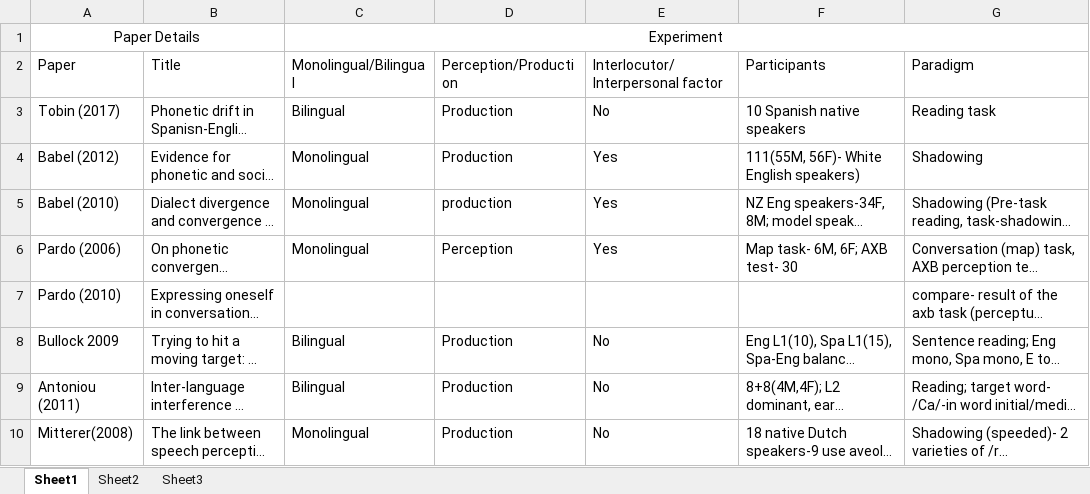
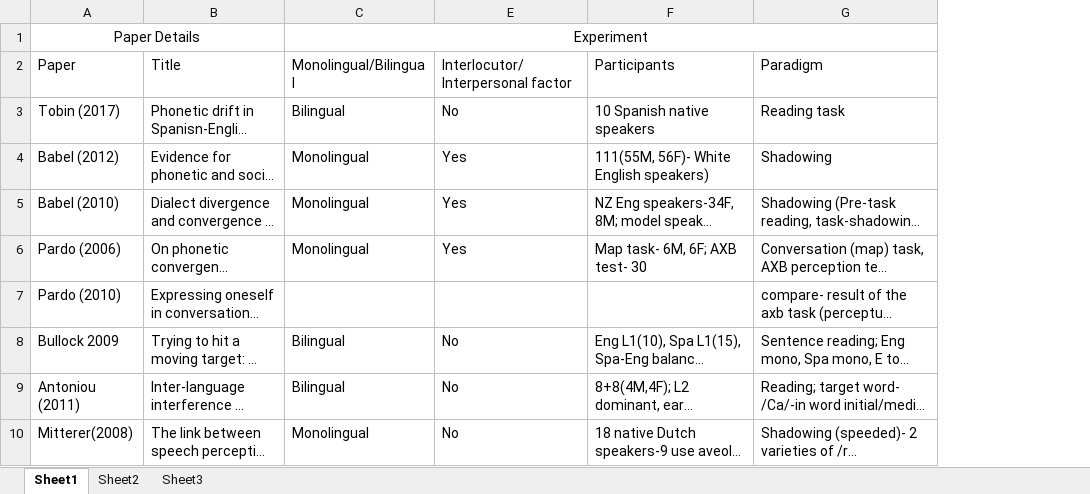
Before and after one commit to indranildutta/Phonetic_Transfer, an Excel workbook: literature/literature_spreadsheet.xlsx, sheet Sheet1, drawn as a sheet; only a part is shown; long unchanged cells end in …; values as stored, in another font and other column widths than the file's, no borders; the diff names each change by its address in the sheet, - before the commit and + after, or states it on an @@ line.

Commit message:
manuscript revisions, added literature

```diff
--- a/literature/literature_spreadsheet.xlsx (sheet Sheet1)
+++ b/literature/literature_spreadsheet.xlsx (sheet Sheet1)
@@ column D (Perception/Production) hidden, rows 3-10: Production | Production | production | Perception |  | Production | Production | Production @@
```
Also changed, not shown: BLC_reviewer_comments.xlsx, 38 other files.
